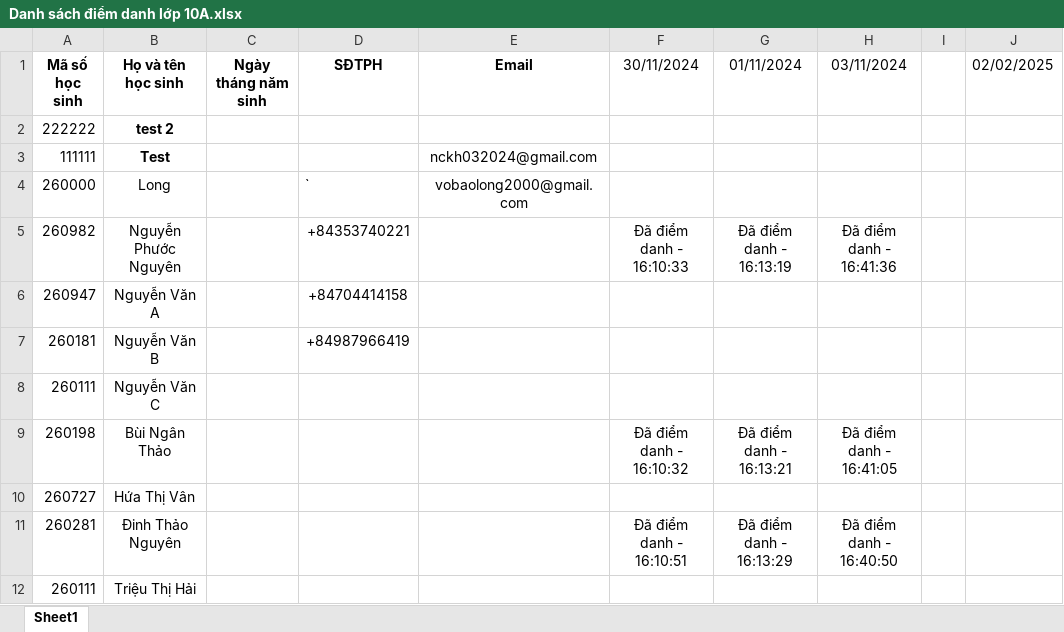
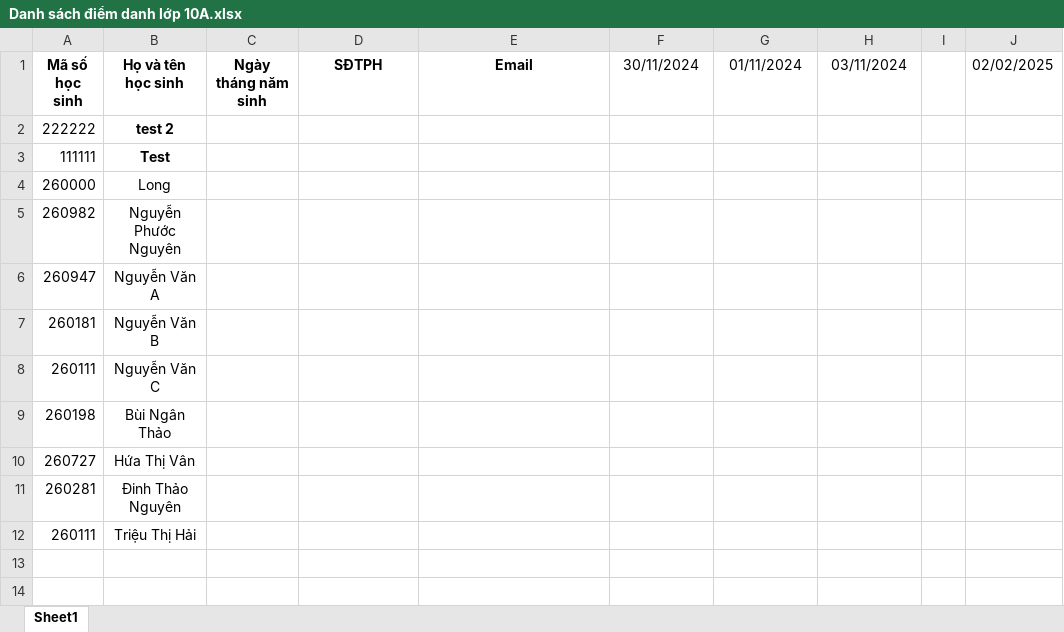
Before and after one commit to huuhiep0303/techsce, an Excel workbook: EXCEL/Danh sách điểm danh lớp 10A.xlsx, sheet Sheet1, drawn as a sheet; values as stored, in another font and other column widths than the file's, no borders; the diff names each change by its address in the sheet, - before the commit and + after, or states it on an @@ line.

```diff
--- a/EXCEL/Danh sách điểm danh lớp 10A.xlsx (sheet Sheet1)
+++ b/EXCEL/Danh sách điểm danh lớp 10A.xlsx (sheet Sheet1)
-E3 (Email): nckh032024@gmail.com
+E3 (Email): (empty)
-D4 (SĐTPH): `
+D4 (SĐTPH): (empty)
-E4 (Email): vobaolong2000@gmail.com
+E4 (Email): (empty)
-D5 (SĐTPH): +84353740221
+D5 (SĐTPH): (empty)
-F5 (30/11/2024): Đã điểm danh - 16:10:33
+F5 (30/11/2024): (empty)
-G5 (01/11/2024): Đã điểm danh - 16:13:19
+G5 (01/11/2024): (empty)
-H5 (03/11/2024): Đã điểm danh - 16:41:36
+H5 (03/11/2024): (empty)
-D6 (SĐTPH): +84704414158
+D6 (SĐTPH): (empty)
-D7 (SĐTPH): +84987966419
+D7 (SĐTPH): (empty)
-F9 (30/11/2024): Đã điểm danh - 16:10:32
+F9 (30/11/2024): (empty)
-G9 (01/11/2024): Đã điểm danh - 16:13:21
+G9 (01/11/2024): (empty)
-H9 (03/11/2024): Đã điểm danh - 16:41:05
+H9 (03/11/2024): (empty)
-F11 (30/11/2024): Đã điểm danh - 16:10:51
+F11 (30/11/2024): (empty)
-G11 (01/11/2024): Đã điểm danh - 16:13:29
+G11 (01/11/2024): (empty)
-H11 (03/11/2024): Đã điểm danh - 16:40:50
+H11 (03/11/2024): (empty)
```
Also changed, not shown: EXCEL/parent_phonenumbers.xlsx, 2 other files.
